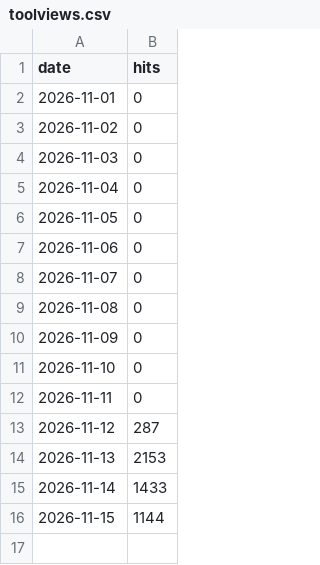
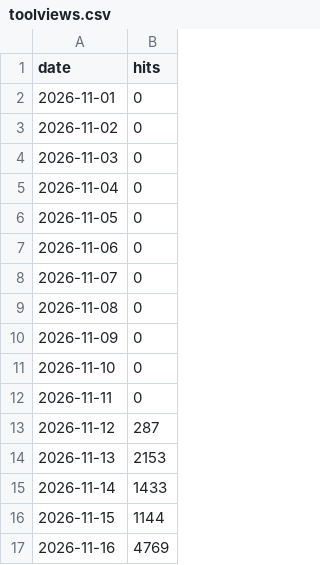
Before and after one commit to gmoulard/wikipedia2book, a CSV file: docs/toolviews.csv, drawn as a sheet; the diff names each change by its address in the sheet, - before the commit and + after, or states it on an @@ line.

```diff
--- a/docs/toolviews.csv
+++ b/docs/toolviews.csv
+row 17: 2026-11-16 | 4769
```
Also changed, not shown: docs/toolforge_hourly.csv, 1 other file.
